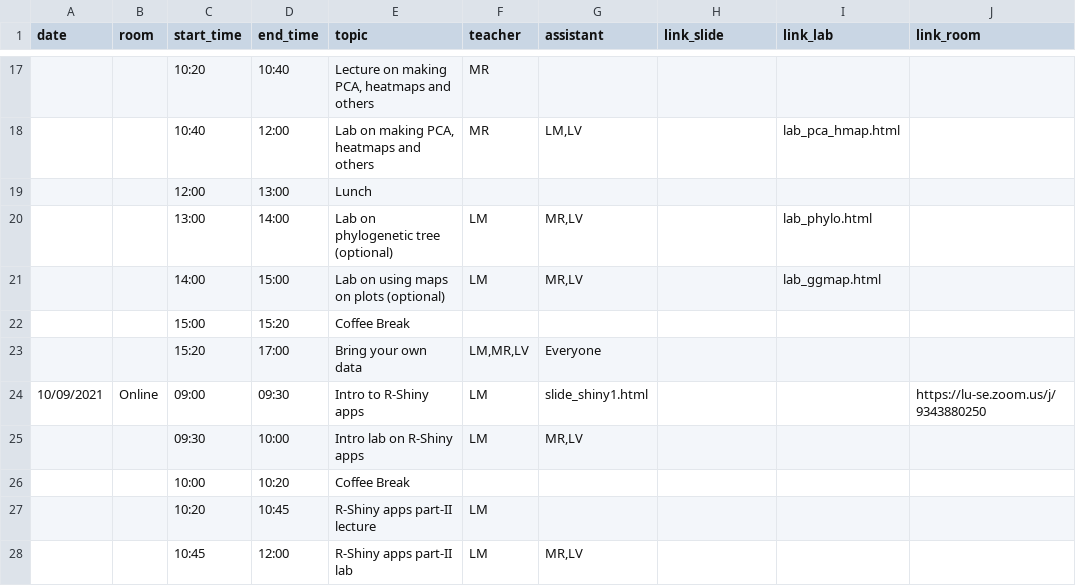
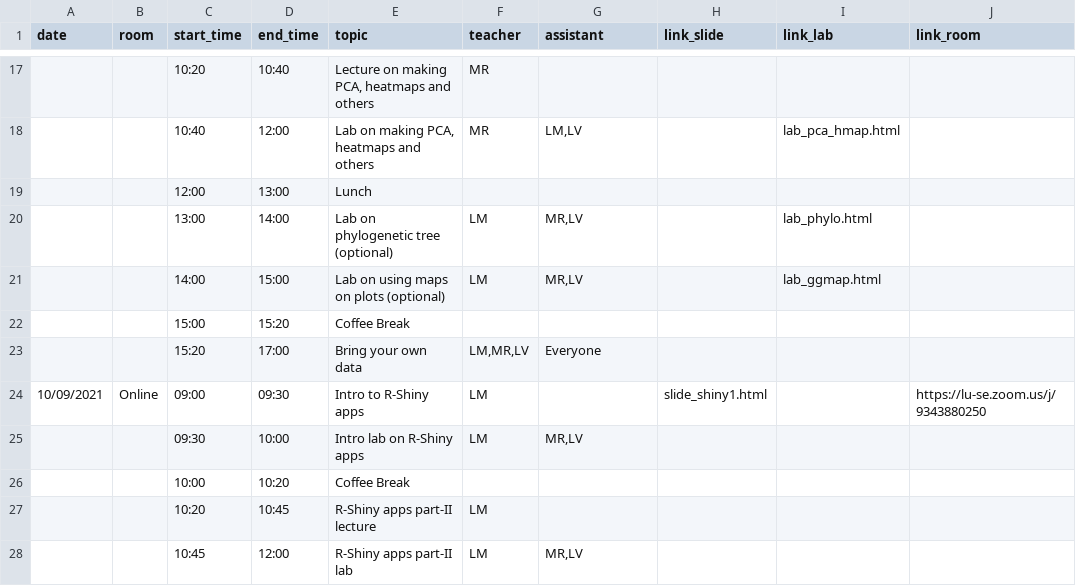
Before and after one commit to NBISweden/workshop-plotting-in-r, a CSV file: schedule.csv, drawn as a sheet; only a part is shown, gaps mark what is left out.

Commit message:
started shiny1 slide

```diff
--- a/schedule.csv
+++ b/schedule.csv
@@ -23,3 +23,3 @@ date;room;start_time;end_time;topic;teacher;assistant;link_slide;link_lab;link_r
 ;;15:20;17:00;Bring your own data;LM,MR,LV;Everyone;;;
-10/09/2021;Online;09:00;09:30;Intro to R-Shiny apps;LM;slide_shiny1.html;;;https://lu-se.zoom.us/j/9343880250
+10/09/2021;Online;09:00;09:30;Intro to R-Shiny apps;LM;;slide_shiny1.html;;https://lu-se.zoom.us/j/9343880250
 ;;09:30;10:00;Intro lab on R-Shiny apps;LM;MR,LV;;;
```
Also changed, not shown: 1 other file.
